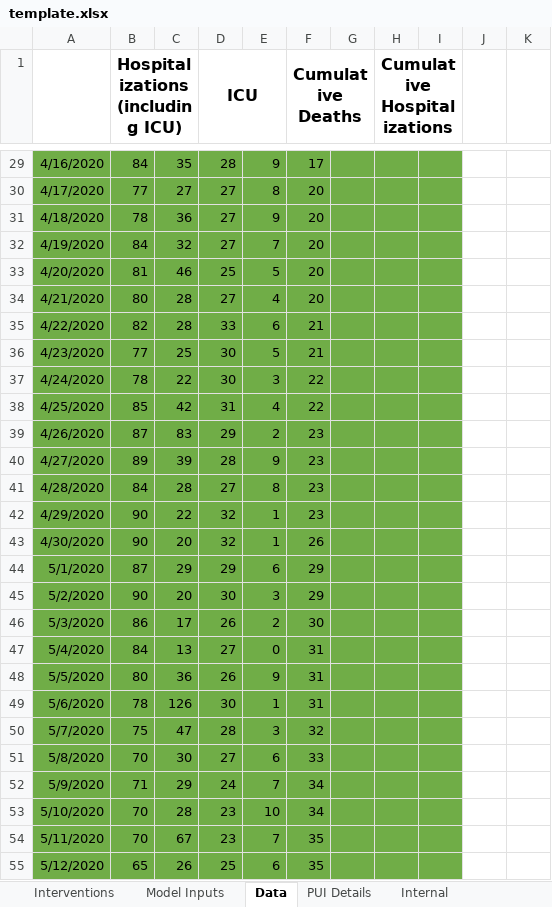
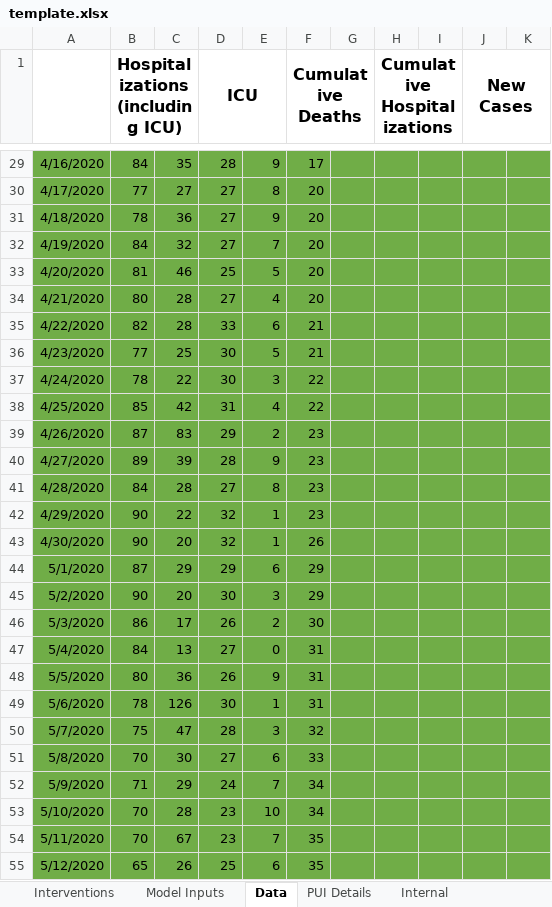
Before and after one commit to LocalEpi/LEMMA, an Excel workbook: inst/extdata/template.xlsx, sheet Data, drawn as a sheet; only a part is shown, gaps mark what is left out; values as stored, in another font and other column widths than the file's, no borders; the diff covers the shown part only; the diff names each change by its address in the sheet, - before the commit and + after, or states it on an @@ line.

Commit message:
add cases

```diff
--- a/inst/extdata/template.xlsx (sheet Data)
+++ b/inst/extdata/template.xlsx (sheet Data)
-J1: (empty)
+J1: New Cases
+J1:K1 merged
-J29:K55 fill: none
+J29:K55 fill: #70AD47
```
Also changed, not shown: 1 added row, 3 edited cells, cell formats and merged cells elsewhere in this sheet, sheet Parameters with Distributions, 6 other files.
